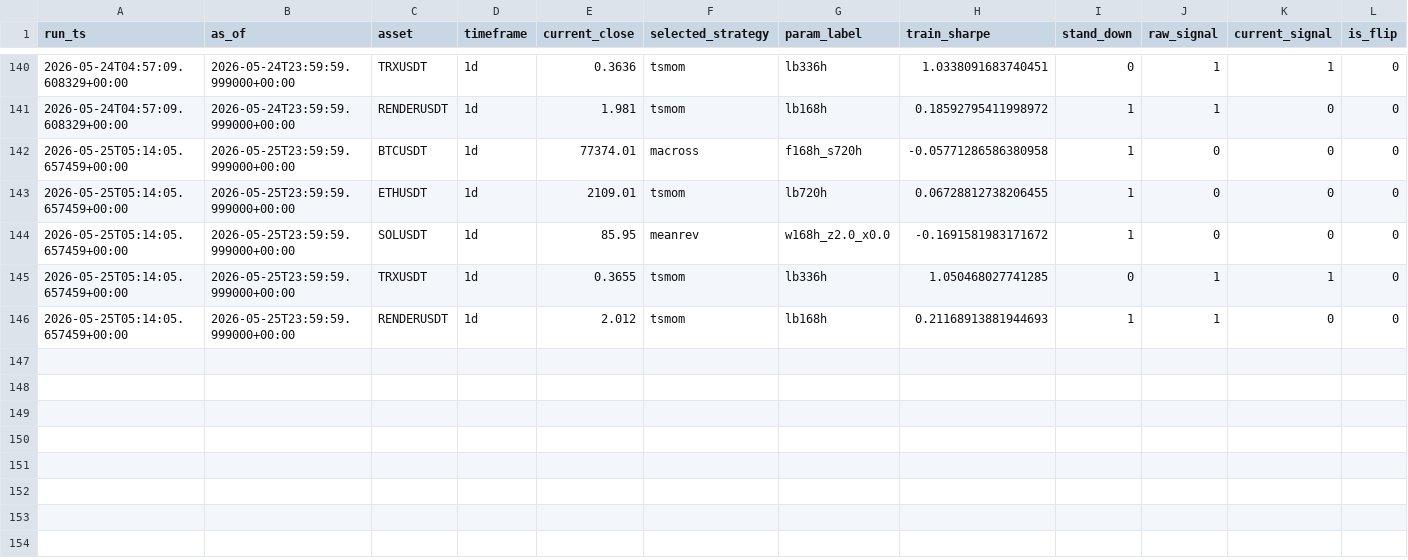
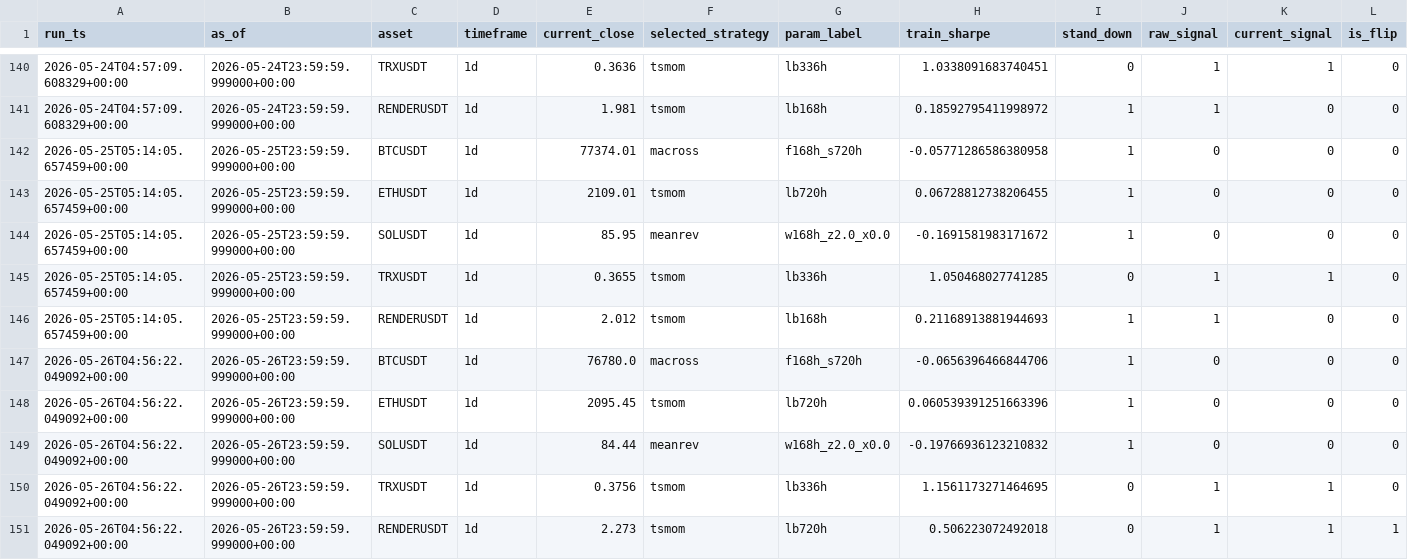
Before and after one commit to Matthew-Kurniawan/crypto-paper-trade, a CSV file: data/processed/live/decisions_log.csv, drawn as a sheet; only a part is shown, gaps mark what is left out; rows hold the shown columns only; the diff names each change by its address in the sheet, - before the commit and + after, or states it on an @@ line.

```diff
--- a/data/processed/live/decisions_log.csv
+++ b/data/processed/live/decisions_log.csv
+row 147: 2026-05-26T04:56:22.049092+00:00 | 2026-05-26T23:59:59.999000+00:00 | BTCUSDT | 1d | 76780.0 | macross | f168h_s720h | -0.0656396466844706 | 1 | 0 | 0 | 0
+row 148: 2026-05-26T04:56:22.049092+00:00 | 2026-05-26T23:59:59.999000+00:00 | ETHUSDT | 1d | 2095.45 | tsmom | lb720h | 0.060539391251663396 | 1 | 0 | 0 | 0
+row 149: 2026-05-26T04:56:22.049092+00:00 | 2026-05-26T23:59:59.999000+00:00 | SOLUSDT | 1d | 84.44 | meanrev | w168h_z2.0_x0.0 | -0.19766936123210832 | 1 | 0 | 0 | 0
+row 150: 2026-05-26T04:56:22.049092+00:00 | 2026-05-26T23:59:59.999000+00:00 | TRXUSDT | 1d | 0.3756 | tsmom | lb336h | 1.1561173271464695 | 0 | 1 | 1 | 0
+row 151: 2026-05-26T04:56:22.049092+00:00 | 2026-05-26T23:59:59.999000+00:00 | RENDERUSDT | 1d | 2.273 | tsmom | lb720h | 0.506223072492018 | 0 | 1 | 1 | 1
```
Also changed, not shown: data/processed/live/paper_trade_journal.csv, 5 other files.
